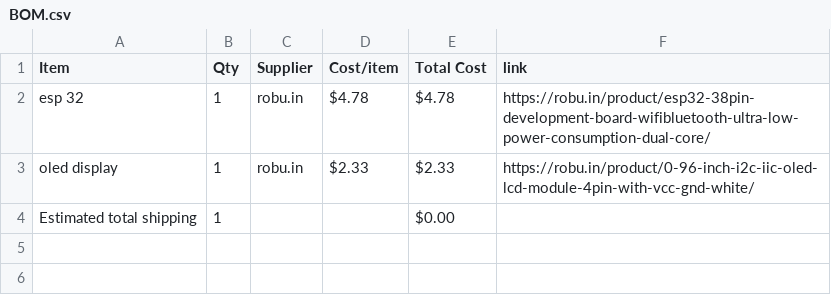
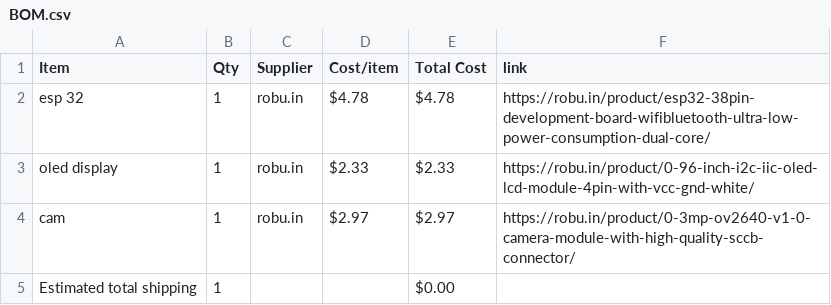
Before and after one commit to ez-pratham/point-camera, a CSV file: BOM.csv, drawn as a sheet.

Commit message:
Sync Point Cam from Half Life

```diff
--- a/BOM.csv
+++ b/BOM.csv
@@ -3,2 +3,3 @@ esp 32,1,robu.in,$4.78,$4.78,https://robu.in/product/esp32-38pin-development-boa
 oled display,1,robu.in,$2.33,$2.33,https://robu.in/product/0-96-inch-i2c-iic-oled-lcd-module-4pin-with-vcc-gnd-white/
+cam,1,robu.in,$2.97,$2.97,https://robu.in/product/0-3mp-ov2640-v1-0-camera-module-with-high-quality-sccb-connector/
 Estimated total shipping,1,,,$0.00,
```
